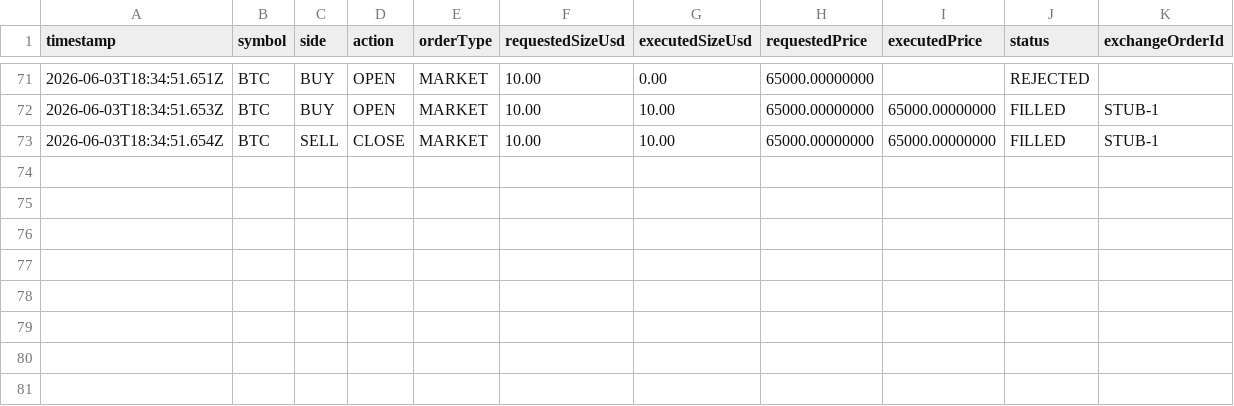
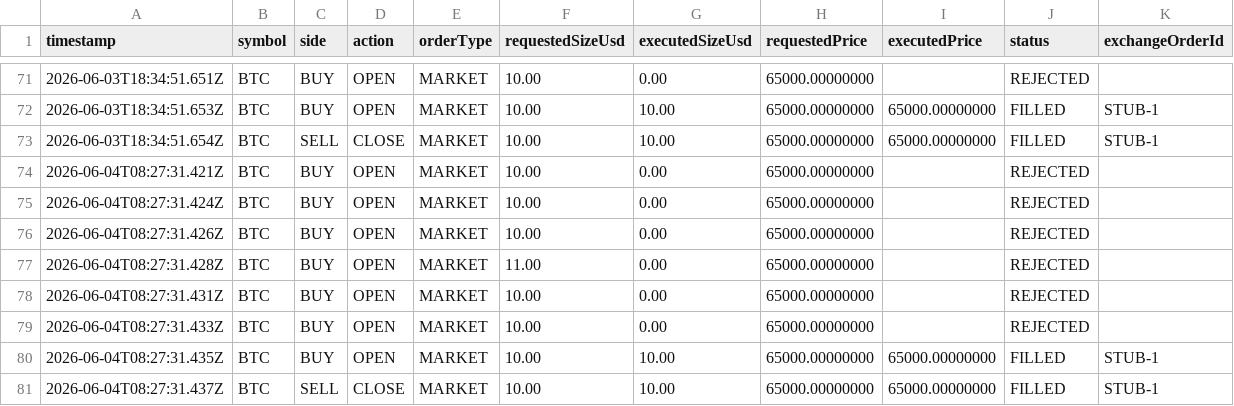
Before and after one commit to Bjproducts/bot, a CSV file: logs/live-orders.csv, drawn as a sheet; only a part is shown, gaps mark what is left out; rows hold the shown columns only; the diff names each change by its address in the sheet, - before the commit and + after, or states it on an @@ line.

```diff
--- a/logs/live-orders.csv
+++ b/logs/live-orders.csv
+row 74: 2026-06-04T08:27:31.421Z | BTC | BUY | OPEN | MARKET | 10.00 | 0.00 | 65000.00000000 |  | REJECTED
+row 75: 2026-06-04T08:27:31.424Z | BTC | BUY | OPEN | MARKET | 10.00 | 0.00 | 65000.00000000 |  | REJECTED
+row 76: 2026-06-04T08:27:31.426Z | BTC | BUY | OPEN | MARKET | 10.00 | 0.00 | 65000.00000000 |  | REJECTED
+row 77: 2026-06-04T08:27:31.428Z | BTC | BUY | OPEN | MARKET | 11.00 | 0.00 | 65000.00000000 |  | REJECTED
+row 78: 2026-06-04T08:27:31.431Z | BTC | BUY | OPEN | MARKET | 10.00 | 0.00 | 65000.00000000 |  | REJECTED
+row 79: 2026-06-04T08:27:31.433Z | BTC | BUY | OPEN | MARKET | 10.00 | 0.00 | 65000.00000000 |  | REJECTED
+row 80: 2026-06-04T08:27:31.435Z | BTC | BUY | OPEN | MARKET | 10.00 | 10.00 | 65000.00000000 | 65000.00000000 | FILLED | STUB-1
+row 81: 2026-06-04T08:27:31.437Z | BTC | SELL | CLOSE | MARKET | 10.00 | 10.00 | 65000.00000000 | 65000.00000000 | FILLED | STUB-1
```
Also changed, not shown: logs/attribution-pipeline-test/trades.csv, 29 other files.
